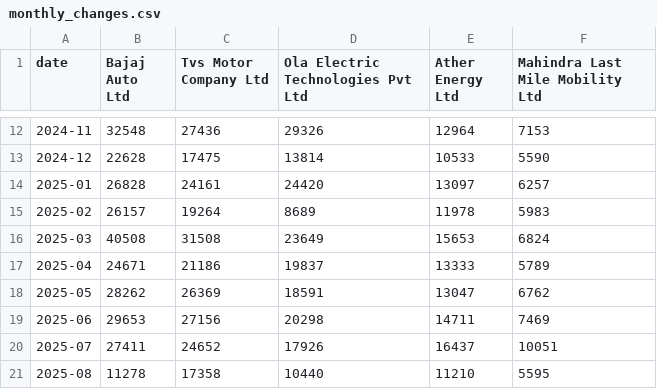
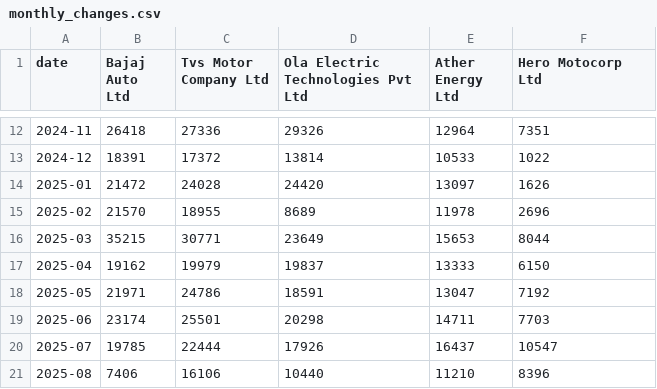
Before and after one commit to NoSkillGuy/vehicle-reg-tracker, a CSV file: data/monthly_changes.csv, drawn as a sheet; only a part is shown, gaps mark what is left out; the diff covers the shown part only.

Commit message:
Replace Mahindra Last Mile Mobility Ltd with Hero Motocorp Ltd in fetch_data.py. Update vehicle category group for data fetching. Adjust vehicle registration counts for Ather Energy and Bajaj Auto in respective CSV files. Remove outdated Mahindra data file. Update daily and monthly changes CSVs and HTML files to reflect new data structure and ensure consistency across visualizations.

```diff
--- a/data/monthly_changes.csv
+++ b/data/monthly_changes.csv
@@ -1 +1 @@
-date,Bajaj Auto Ltd,Tvs Motor Company Ltd,Ola Electric Technologies Pvt Ltd,Ather Energy Ltd,Mahindra Last Mile Mobility Ltd
+date,Bajaj Auto Ltd,Tvs Motor Company Ltd,Ola Electric Technologies Pvt Ltd,Ather Energy Ltd,Hero Motocorp Ltd
@@ -12,10 +12,10 @@ date,Bajaj Auto Ltd,Tvs Motor Company Ltd,Ola Electric Technologies Pvt Ltd,Athe
-2024-11,32548,27436,29326,12964,7153
-2024-12,22628,17475,13814,10533,5590
-2025-01,26828,24161,24420,13097,6257
-2025-02,26157,19264,8689,11978,5983
-2025-03,40508,31508,23649,15653,6824
-2025-04,24671,21186,19837,13333,5789
-2025-05,28262,26369,18591,13047,6762
-2025-06,29653,27156,20298,14711,7469
-2025-07,27411,24652,17926,16437,10051
-2025-08,11278,17358,10440,11210,5595
+2024-11,26418,27336,29326,12964,7351
+2024-12,18391,17372,13814,10533,1022
+2025-01,21472,24028,24420,13097,1626
+2025-02,21570,18955,8689,11978,2696
+2025-03,35215,30771,23649,15653,8044
+2025-04,19162,19979,19837,13333,6150
+2025-05,21971,24786,18591,13047,7192
+2025-06,23174,25501,20298,14711,7703
+2025-07,19785,22444,17926,16437,10547
+2025-08,7406,16106,10440,11210,8396
```
Also changed, not shown: 31 edited cells elsewhere in this file, data/ather_energy_two_wheeler_data.csv, data/bajaj_auto_two_wheeler_data.csv, 9 other files.
